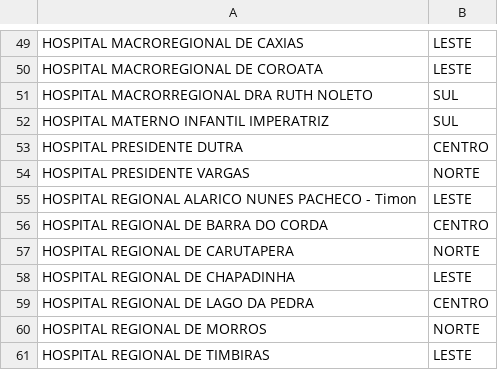
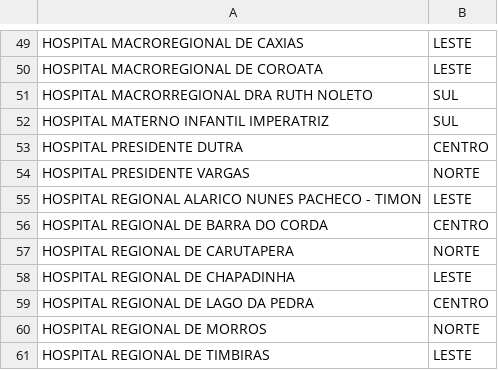
Before and after one commit to PainelEMSERH/EMSERH, a CSV file: data/unid_reg.csv, drawn as a sheet; only a part is shown, gaps mark what is left out; the diff names each change by its address in the sheet, - before the commit and + after, or states it on an @@ line.

```diff
--- a/data/unid_reg.csv
+++ b/data/unid_reg.csv
-A55: …PACHECO - Timon
+A55: …PACHECO - TIMON
```
Also changed, not shown: 7 other files.
